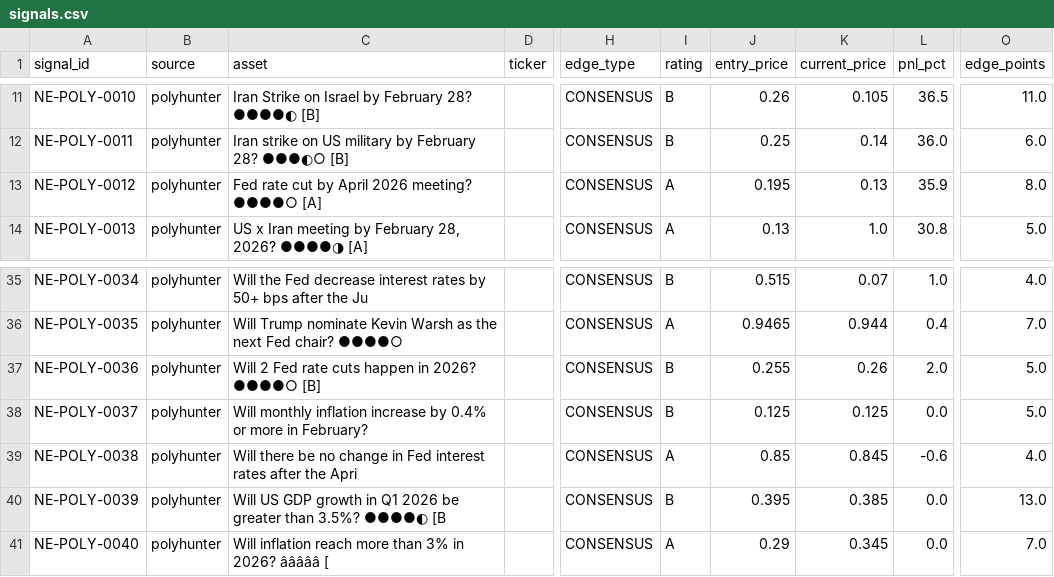
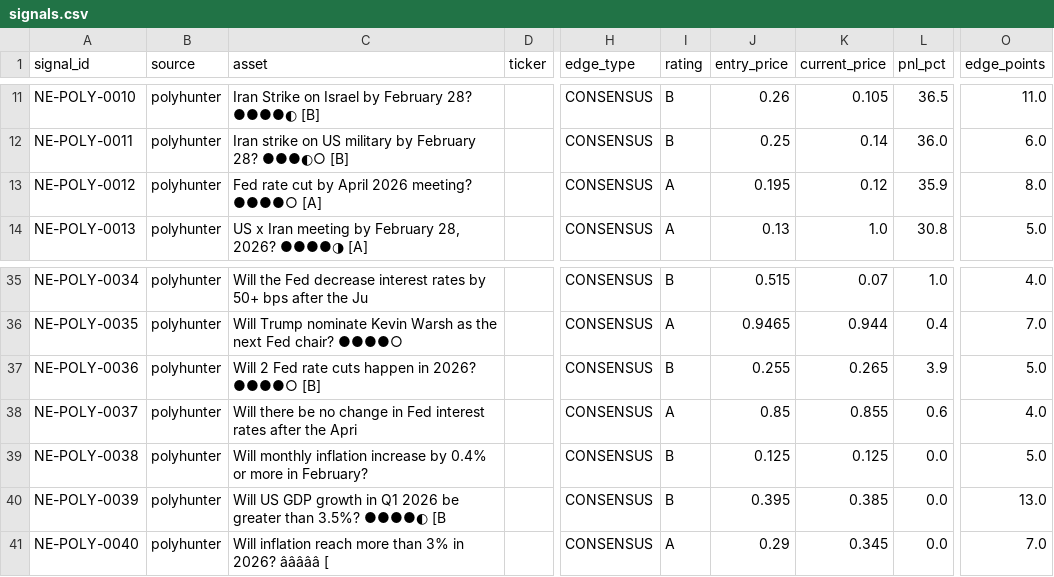
Before and after one commit to IvanMassow/edge-intel, a CSV file: signals.csv, drawn as a sheet; only a part is shown, gaps mark what is left out; the diff names each change by its address in the sheet, - before the commit and + after, or states it on an @@ line.

```diff
--- a/signals.csv
+++ b/signals.csv
-K13 (current_price): 0.13
+K13 (current_price): 0.12
-K37 (current_price): 0.26
+K37 (current_price): 0.265
-L37 (pnl_pct): 2.0
+L37 (pnl_pct): 3.9
-C38 (asset): Will monthly inflation increase by 0.4% or more in February?
+C38 (asset): Will there be no change in Fed interest rates after the Apri
-I38 (rating): B
+I38 (rating): A
-J38 (entry_price): 0.125
+J38 (entry_price): 0.85
-K38 (current_price): 0.125
+K38 (current_price): 0.855
-L38 (pnl_pct): 0.0
+L38 (pnl_pct): 0.6
-O38 (edge_points): 5.0
+O38 (edge_points): 4.0
-C39 (asset): Will there be no change in Fed interest rates after the Apri
+C39 (asset): Will monthly inflation increase by 0.4% or more in February?
-I39 (rating): A
+I39 (rating): B
-J39 (entry_price): 0.85
+J39 (entry_price): 0.125
-K39 (current_price): 0.845
+K39 (current_price): 0.125
-L39 (pnl_pct): -0.6
+L39 (pnl_pct): 0.0
-O39 (edge_points): 4.0
+O39 (edge_points): 5.0
```
Also changed, not shown: 7 other files.
